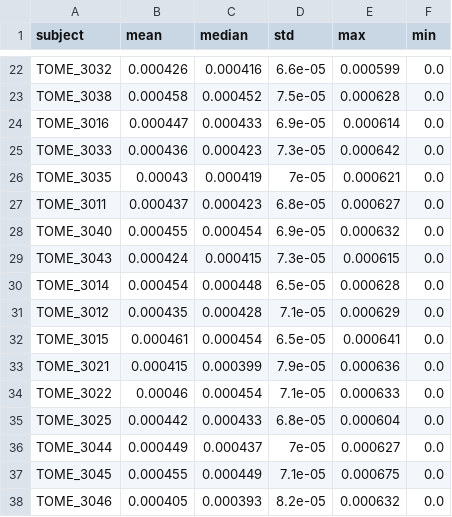
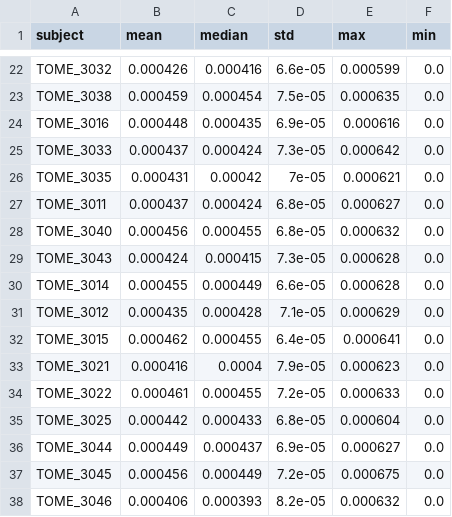
Before and after one commit to gkaguirrelab/retinaTOMEAnalysis, a CSV file: data/fixelResults/left_MD_stats.csv, drawn as a sheet; only a part is shown, gaps mark what is left out; the diff covers the shown part only; the diff names each change by its address in the sheet, - before the commit and + after, or states it on an @@ line.

```diff
--- a/data/fixelResults/left_MD_stats.csv
+++ b/data/fixelResults/left_MD_stats.csv
-B23 (mean): 0.000458
+B23 (mean): 0.000459
-C23 (median): 0.000452
+C23 (median): 0.000454
-E23 (max): 0.000628
+E23 (max): 0.000635
-B24 (mean): 0.000447
+B24 (mean): 0.000448
-C24 (median): 0.000433
+C24 (median): 0.000435
-E24 (max): 0.000614
+E24 (max): 0.000616
-B25 (mean): 0.000436
+B25 (mean): 0.000437
-C25 (median): 0.000423
+C25 (median): 0.000424
-B26 (mean): 0.00043
+B26 (mean): 0.000431
-C26 (median): 0.000419
+C26 (median): 0.00042
-C27 (median): 0.000423
+C27 (median): 0.000424
-B28 (mean): 0.000455
+B28 (mean): 0.000456
-C28 (median): 0.000454
+C28 (median): 0.000455
-D28 (std): 6.9e-05
+D28 (std): 6.8e-05
-E29 (max): 0.000615
+E29 (max): 0.000628
-B30 (mean): 0.000454
+B30 (mean): 0.000455
-C30 (median): 0.000448
+C30 (median): 0.000449
-D30 (std): 6.5e-05
+D30 (std): 6.6e-05
-B32 (mean): 0.000461
+B32 (mean): 0.000462
-C32 (median): 0.000454
+C32 (median): 0.000455
-D32 (std): 6.5e-05
+D32 (std): 6.4e-05
-B33 (mean): 0.000415
+B33 (mean): 0.000416
-C33 (median): 0.000399
+C33 (median): 0.0004
-E33 (max): 0.000636
+E33 (max): 0.000623
-B34 (mean): 0.00046
+B34 (mean): 0.000461
-C34 (median): 0.000454
+C34 (median): 0.000455
-D34 (std): 7.1e-05
+D34 (std): 7.2e-05
-D36 (std): 7e-05
+D36 (std): 6.9e-05
-B37 (mean): 0.000455
+B37 (mean): 0.000456
-D37 (std): 7.1e-05
+D37 (std): 7.2e-05
-B38 (mean): 0.000405
+B38 (mean): 0.000406
```
Also changed, not shown: 42 edited cells elsewhere in this file, data/fixelResults/left_fc_stats.csv, data/fixelResults/right_MD_stats.csv, 8 other files.
